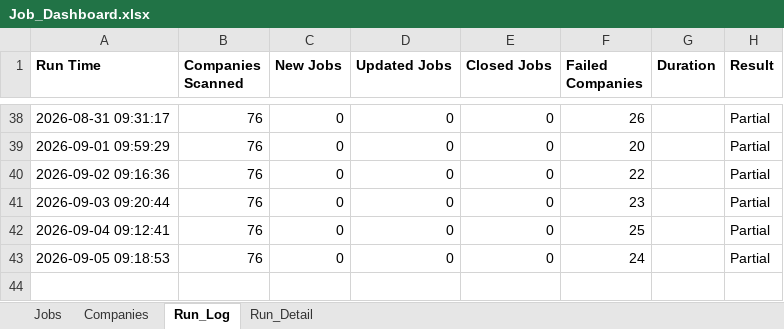
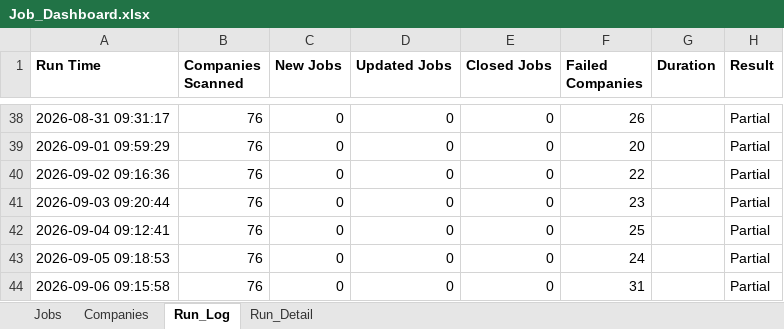
Before and after one commit to sabrinahan93-byte/PCIP, an Excel workbook: output/Job_Dashboard.xlsx, sheet Run_Log, drawn as a sheet; only a part is shown, gaps mark what is left out; values as stored, in another font and other column widths than the file's, no borders; the diff names each change by its address in the sheet, - before the commit and + after, or states it on an @@ line.

```diff
--- a/output/Job_Dashboard.xlsx (sheet Run_Log)
+++ b/output/Job_Dashboard.xlsx (sheet Run_Log)
+row 44: 2026-09-06 09:15:58 | 76 | 0 | 0 | 0 | 31 |  | Partial
```
Also changed, not shown: sheet Run_Detail, sheet Jobs, 1 other file.
